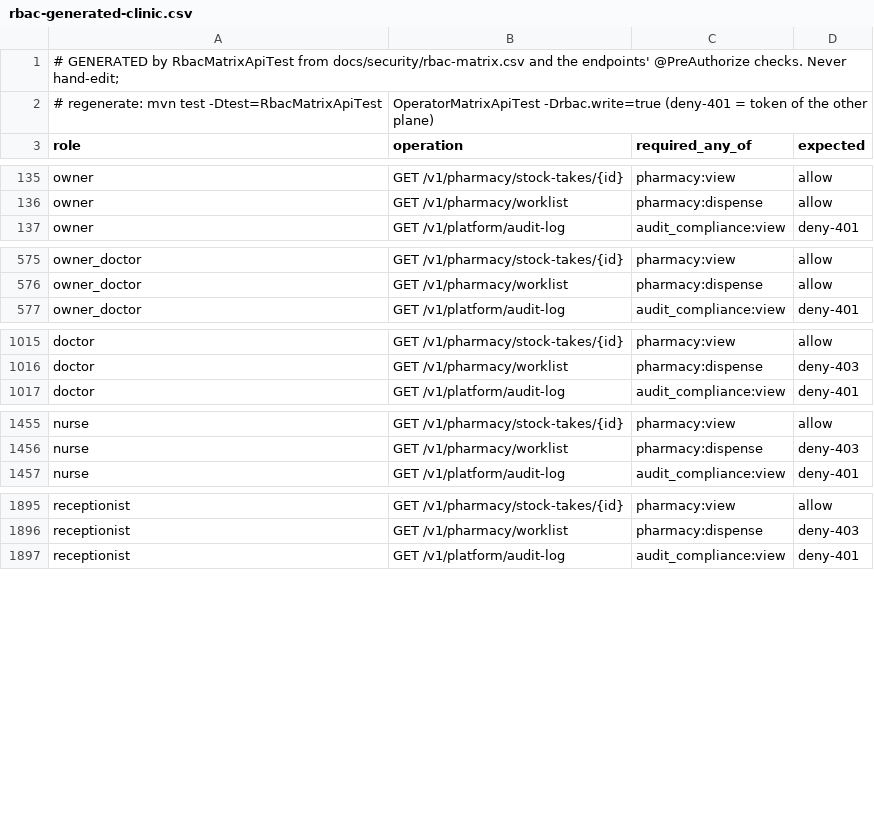
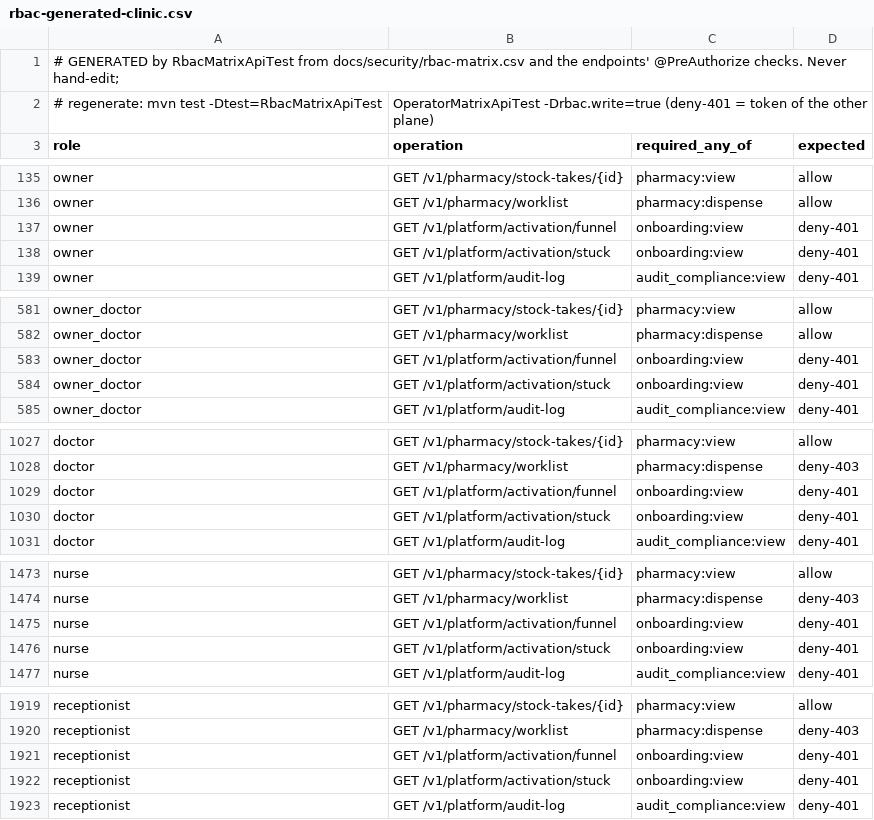
Before and after one commit to silpachandran08-web/Nabd, a CSV file: docs/security/rbac-generated-clinic.csv, drawn as a sheet; only a part is shown, gaps mark what is left out; the diff covers the shown part only; the diff names each change by its address in the sheet, - before the commit and + after, or states it on an @@ line.

```diff
--- a/docs/security/rbac-generated-clinic.csv
+++ b/docs/security/rbac-generated-clinic.csv
+row 137: owner | GET /v1/platform/activation/funnel | onboarding:view | deny-401
+row 138: owner | GET /v1/platform/activation/stuck | onboarding:view | deny-401
+row 583: owner_doctor | GET /v1/platform/activation/funnel | onboarding:view | deny-401
+row 584: owner_doctor | GET /v1/platform/activation/stuck | onboarding:view | deny-401
+row 1029: doctor | GET /v1/platform/activation/funnel | onboarding:view | deny-401
+row 1030: doctor | GET /v1/platform/activation/stuck | onboarding:view | deny-401
+row 1475: nurse | GET /v1/platform/activation/funnel | onboarding:view | deny-401
+row 1476: nurse | GET /v1/platform/activation/stuck | onboarding:view | deny-401
+row 1921: receptionist | GET /v1/platform/activation/funnel | onboarding:view | deny-401
+row 1922: receptionist | GET /v1/platform/activation/stuck | onboarding:view | deny-401
```
Also changed, not shown: 26 added rows elsewhere in this file, docs/security/rbac-generated-operator.csv, 21 other files.
